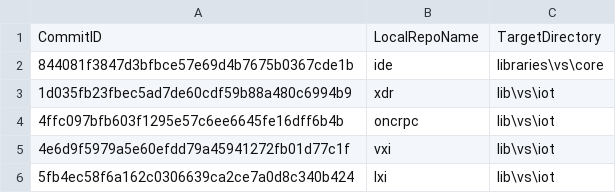
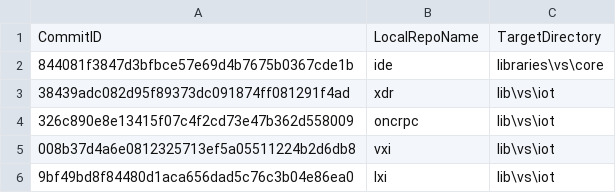
Before and after one commit to ATECoder/dn.lxi, a CSV file: ExternalReposCommits.csv, drawn as a sheet.

```diff
--- a/ExternalReposCommits.csv
+++ b/ExternalReposCommits.csv
@@ -2,5 +2,5 @@ CommitID,LocalRepoName,TargetDirectory
 844081f3847d3bfbce57e69d4b7675b0367cde1b,ide,libraries\vs\core
-1d035fb23fbec5ad7de60cdf59b88a480c6994b9,xdr,lib\vs\iot
-4ffc097bfb603f1295e57c6ee6645fe16dff6b4b,oncrpc,lib\vs\iot
-4e6d9f5979a5e60efdd79a45941272fb01d77c1f,vxi,lib\vs\iot
-5fb4ec58f6a162c0306639ca2ce7a0d8c340b424,lxi,lib\vs\iot
+38439adc082d95f89373dc091874ff081291f4ad,xdr,lib\vs\iot
+326c890e8e13415f07c4f2cd73e47b362d558009,oncrpc,lib\vs\iot
+008b37d4a6e0812325713ef5a05511224b2d6db8,vxi,lib\vs\iot
+9bf49bd8f84480d1aca656dad5c76c3b04e86ea0,lxi,lib\vs\iot
```
Also changed, not shown: 3 other files.
